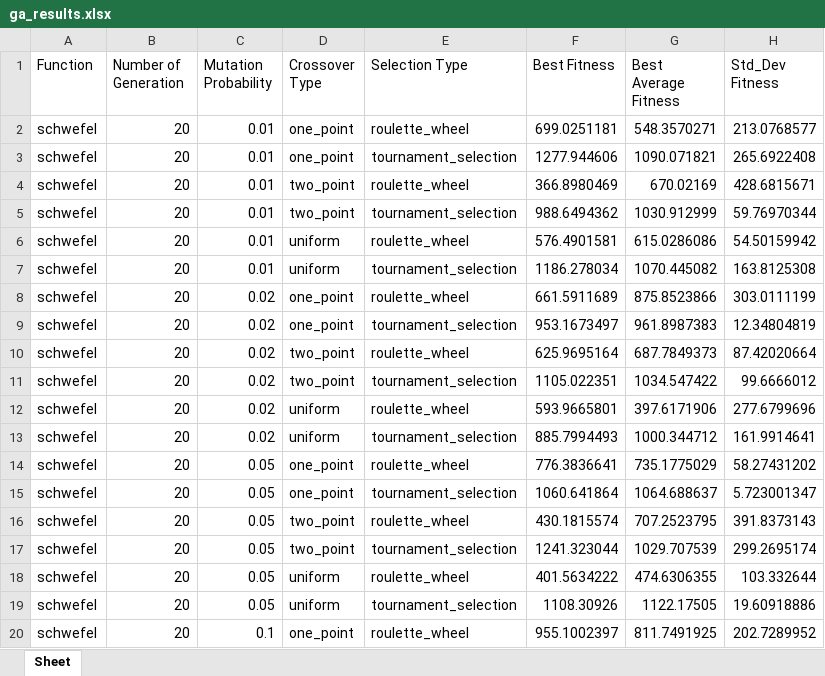
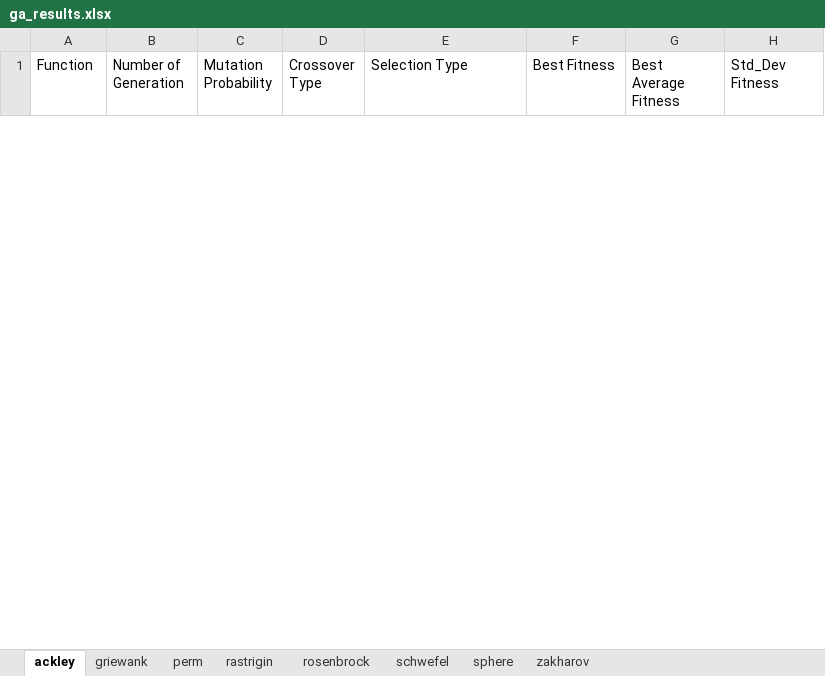
Before and after one commit to SilaEsme/HeuristicAlgorithmsComparison, an Excel workbook: ga_results.xlsx, sheet ackley, drawn as a sheet; only a part is shown; values as stored, in another font and other column widths than the file's, no borders; removed rows and columns are numbered as before the commit, all else as after; the diff covers the shown part only; the diff names each change by its address in the sheet, - before the commit and + after, or states it on an @@ line.

```diff
--- a/ga_results.xlsx (sheet ackley)
+++ b/ga_results.xlsx (sheet ackley)
-sheet tab: Sheet
+sheet tab: ackley
+sheet tab: griewank
+sheet tab: perm
+sheet tab: rastrigin
+sheet tab: rosenbrock
+sheet tab: schwefel
+sheet tab: sphere
+sheet tab: zakharov
-row 2: schwefel | 20 | 0.01 | one_point | roulette_wheel | 699.0251181 | 548.3570271 | 213.0768577
-row 3: schwefel | 20 | 0.01 | one_point | tournament_selection | 1277.944606 | 1090.071821 | 265.6922408
-row 4: schwefel | 20 | 0.01 | two_point | roulette_wheel | 366.8980469 | 670.02169 | 428.6815671
-row 5: schwefel | 20 | 0.01 | two_point | tournament_selection | 988.6494362 | 1030.912999 | 59.76970344
-row 6: schwefel | 20 | 0.01 | uniform | roulette_wheel | 576.4901581 | 615.0286086 | 54.50159942
-row 7: schwefel | 20 | 0.01 | uniform | tournament_selection | 1186.278034 | 1070.445082 | 163.8125308
-row 8: schwefel | 20 | 0.02 | one_point | roulette_wheel | 661.5911689 | 875.8523866 | 303.0111199
-row 9: schwefel | 20 | 0.02 | one_point | tournament_selection | 953.1673497 | 961.8987383 | 12.34804819
-row 10: schwefel | 20 | 0.02 | two_point | roulette_wheel | 625.9695164 | 687.7849373 | 87.42020664
-row 11: schwefel | 20 | 0.02 | two_point | tournament_selection | 1105.022351 | 1034.547422 | 99.6666012
-row 12: schwefel | 20 | 0.02 | uniform | roulette_wheel | 593.9665801 | 397.6171906 | 277.6799696
-row 13: schwefel | 20 | 0.02 | uniform | tournament_selection | 885.7994493 | 1000.344712 | 161.9914641
-row 14: schwefel | 20 | 0.05 | one_point | roulette_wheel | 776.3836641 | 735.1775029 | 58.27431202
-row 15: schwefel | 20 | 0.05 | one_point | tournament_selection | 1060.641864 | 1064.688637 | 5.723001347
-row 16: schwefel | 20 | 0.05 | two_point | roulette_wheel | 430.1815574 | 707.2523795 | 391.8373143
-row 17: schwefel | 20 | 0.05 | two_point | tournament_selection | 1241.323044 | 1029.707539 | 299.2695174
-row 18: schwefel | 20 | 0.05 | uniform | roulette_wheel | 401.5634222 | 474.6306355 | 103.332644
-row 19: schwefel | 20 | 0.05 | uniform | tournament_selection | 1108.30926 | 1122.17505 | 19.60918886
-row 20: schwefel | 20 | 0.1 | one_point | roulette_wheel | 955.1002397 | 811.7491925 | 202.7289952
```
Also changed, not shown: 6 added rows and 101 removed rows elsewhere in this sheet, 4 other files.
